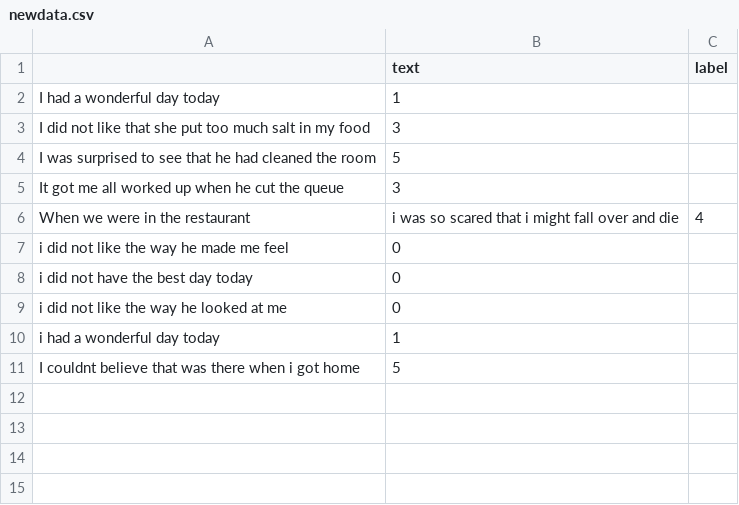
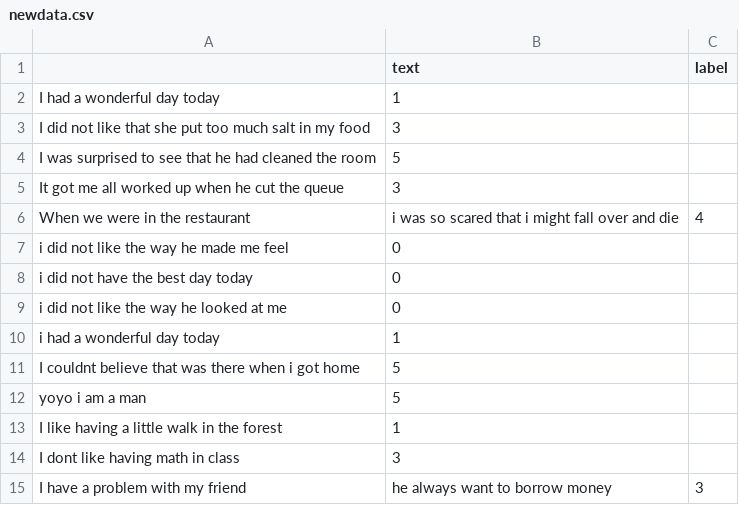
Before and after one commit to Shortytheman/Emotions, a CSV file: data/newdata.csv, drawn as a sheet; the diff names each change by its address in the sheet, - before the commit and + after, or states it on an @@ line.

```diff
--- a/data/newdata.csv
+++ b/data/newdata.csv
+row 12: yoyo i am a man | 5
+row 13: I like having a little walk in the forest | 1
+row 14: I dont like having math in class | 3
+row 15: I have a problem with my friend | he always want to borrow money | 3
```
Also changed, not shown: 2 other files.
